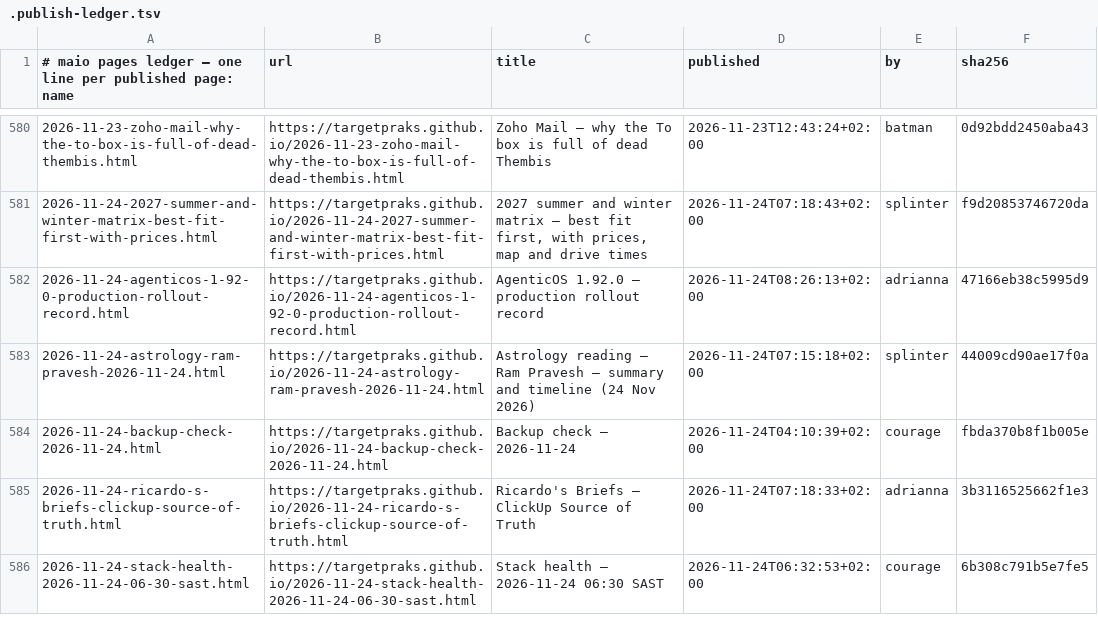
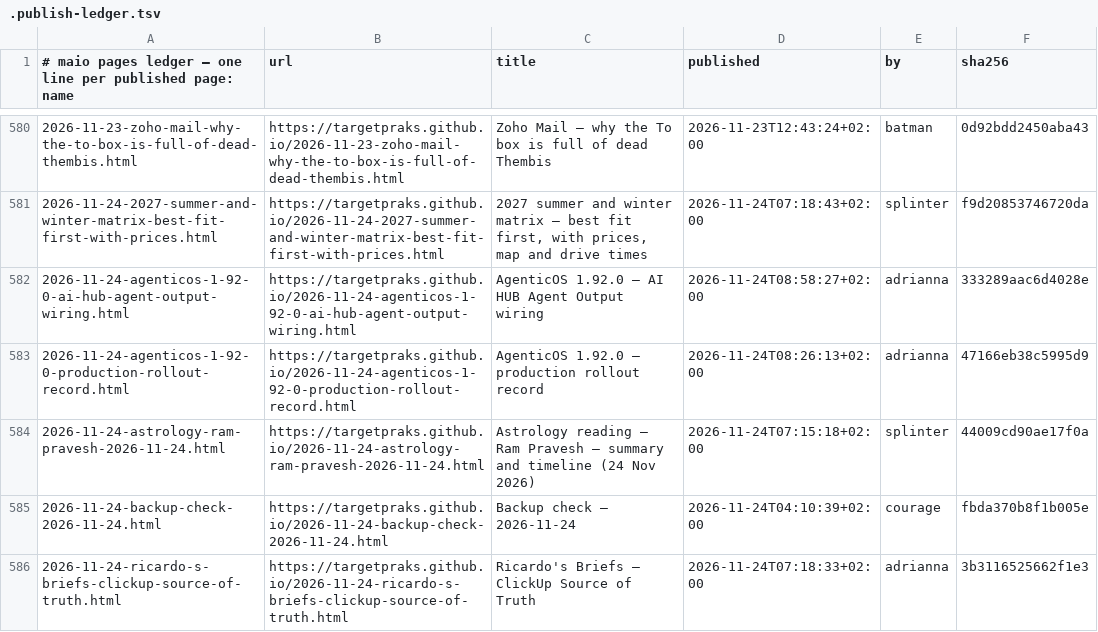
Before and after one commit to targetpraks/targetpraks.github.io, a TSV file: .publish-ledger.tsv, drawn as a sheet; only a part is shown, gaps mark what is left out; the shorter side is filled out with more unchanged rows.

Commit message:
HTML: AgenticOS 1.92.0 — AI HUB Agent Output wiring

```diff
--- a/.publish-ledger.tsv
+++ b/.publish-ledger.tsv
@@ -581,2 +581,3 @@
 2026-11-24-2027-summer-and-winter-matrix-best-fit-first-with-prices.html	https://targetpraks.github.io/2026-11-24-2027-summer-and-winter-matrix-best-fit-first-with-prices.html	2027 summer and winter matrix — best fit first, with prices, map and drive times	2026-11-24T07:18:43+02:00	splinter	f9d20853746720da
+2026-11-24-agenticos-1-92-0-ai-hub-agent-output-wiring.html	https://targetpraks.github.io/2026-11-24-agenticos-1-92-0-ai-hub-agent-output-wiring.html	AgenticOS 1.92.0 — AI HUB Agent Output wiring	2026-11-24T08:58:27+02:00	adrianna	333289aac6d4028e
 2026-11-24-agenticos-1-92-0-production-rollout-record.html	https://targetpraks.github.io/2026-11-24-agenticos-1-92-0-production-rollout-record.html	AgenticOS 1.92.0 — production rollout record	2026-11-24T08:26:13+02:00	adrianna	47166eb38c5995d9
```
Also changed, not shown: 1 other file.
